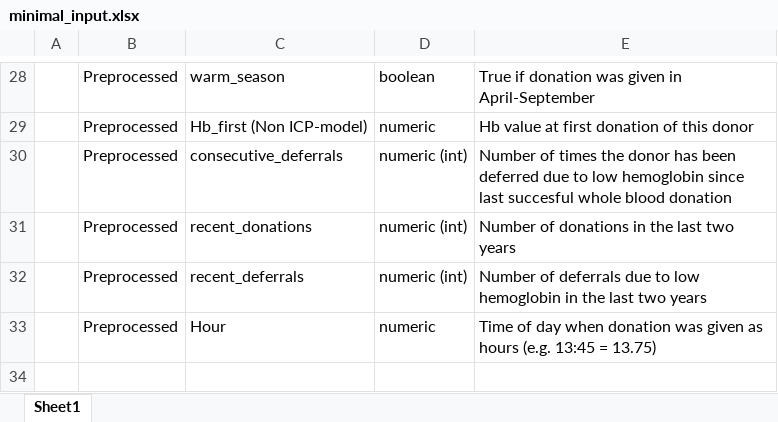
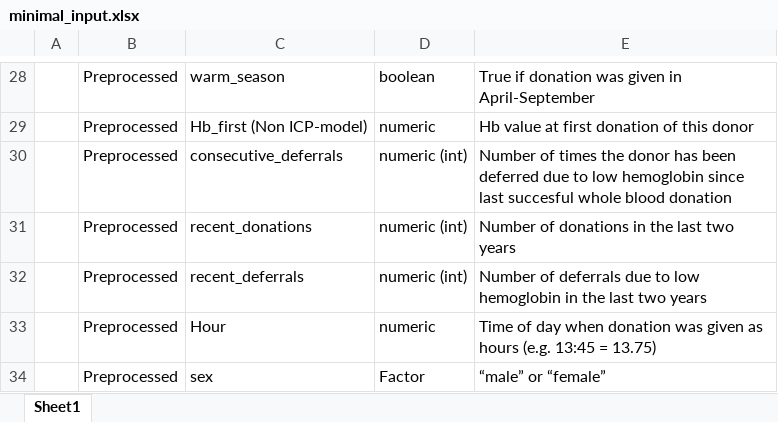
Before and after one commit to FRCBS/Hb_predictor_container, an Excel workbook: minimal_input.xlsx, sheet Sheet1, drawn as a sheet; only a part is shown, gaps mark what is left out; values as stored, in another font and other column widths than the file's, no borders; the diff names each change by its address in the sheet, - before the commit and + after, or states it on an @@ line.

Commit message:
Added sex variable to the preprocessed data

```diff
--- a/minimal_input.xlsx (sheet Sheet1)
+++ b/minimal_input.xlsx (sheet Sheet1)
+row 34:  | Preprocessed | sex | Factor | “male” or “female”
```
